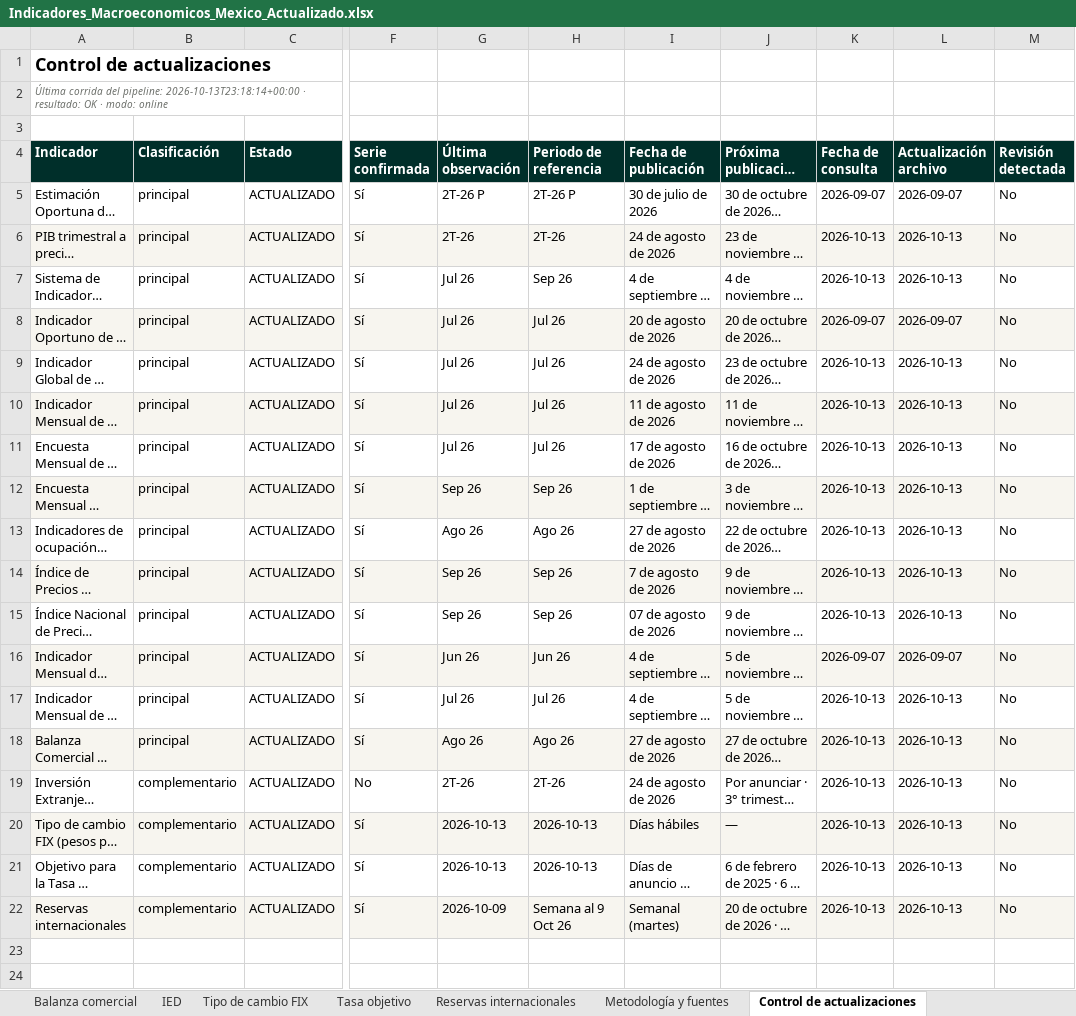
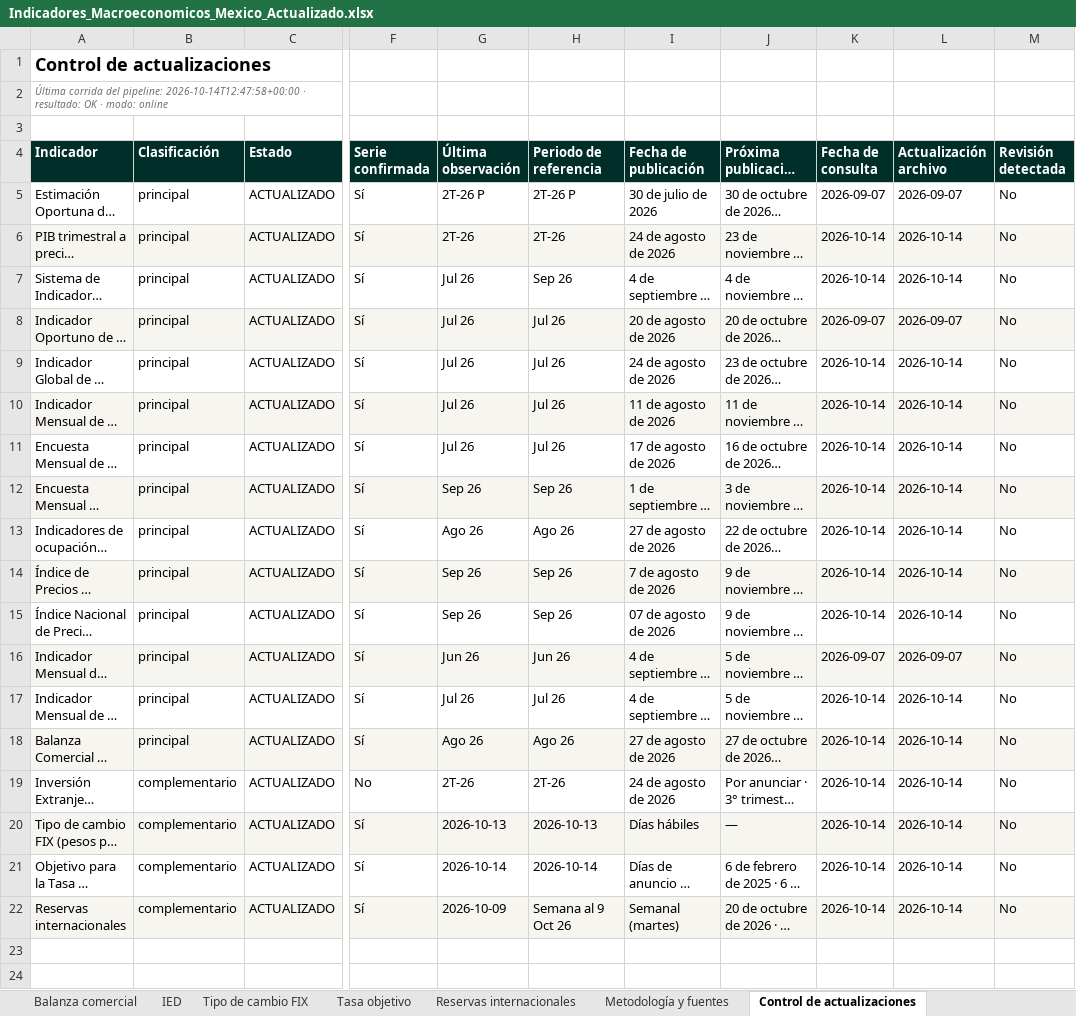
Before and after one commit to luisbuendiag/Indicadores_macroeconomicos_Mex, an Excel workbook: downloads/Indicadores_Macroeconomicos_Mexico_Actualizado.xlsx, sheet Control de actualizaciones, drawn as a sheet; only a part is shown, gaps mark what is left out; long unchanged cells end in …; values as stored, in another font and other column widths than the file's, no borders; the diff names each change by its address in the sheet, - before the commit and + after, or states it on an @@ line.

```diff
--- a/downloads/Indicadores_Macroeconomicos_Mexico_Actualizado.xlsx (sheet Control de actualizaciones)
+++ b/downloads/Indicadores_Macroeconomicos_Mexico_Actualizado.xlsx (sheet Control de actualizaciones)
-A2 (Indicador): …del pipeline: 2026-10-13T23:18:14+00:00 · resultado:…
+A2 (Indicador): …del pipeline: 2026-10-14T12:47:58+00:00 · resultado:…
-K6:K7 (Fecha de consulta): 2026-10-13
+K6:K7 (Fecha de consulta): 2026-10-14
-L6:L7 (Actualización archivo): 2026-10-13
+L6:L7 (Actualización archivo): 2026-10-14
-K9:K15 (Fecha de consulta): 2026-10-13
+K9:K15 (Fecha de consulta): 2026-10-14
-L9:L15 (Actualización archivo): 2026-10-13
+L9:L15 (Actualización archivo): 2026-10-14
-K17:K22 (Fecha de consulta): 2026-10-13
+K17:K22 (Fecha de consulta): 2026-10-14
-L17:L22 (Actualización archivo): 2026-10-13
+L17:L22 (Actualización archivo): 2026-10-14
-G21 (Última observación): 2026-10-13
+G21 (Última observación): 2026-10-14
-H21 (Periodo de referencia): 2026-10-13
+H21 (Periodo de referencia): 2026-10-14
```
Also changed, not shown: sheet Tasa objetivo, sheet Síntesis de coyuntura, downloads/indicadores/CONSUMO/CONSUMO_datos.xlsx, downloads/indicadores/DESOCUP/DESOCUP_datos.xlsx, 26 other files.
